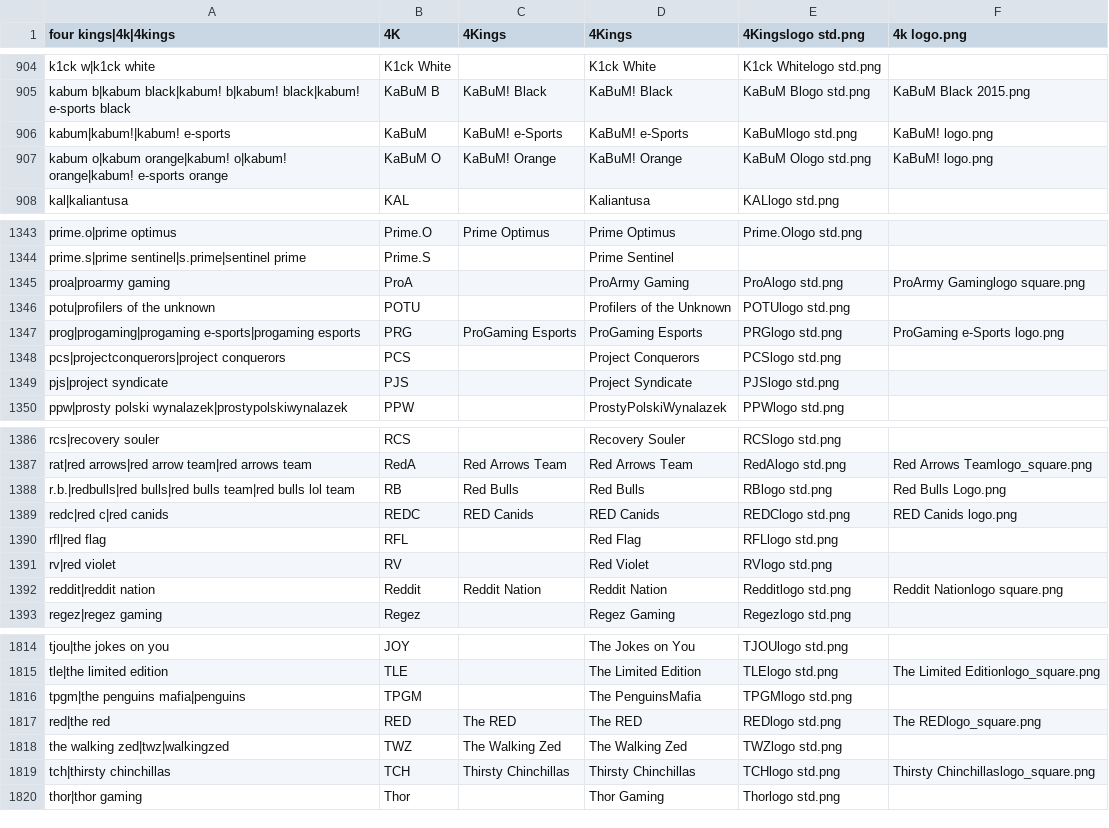
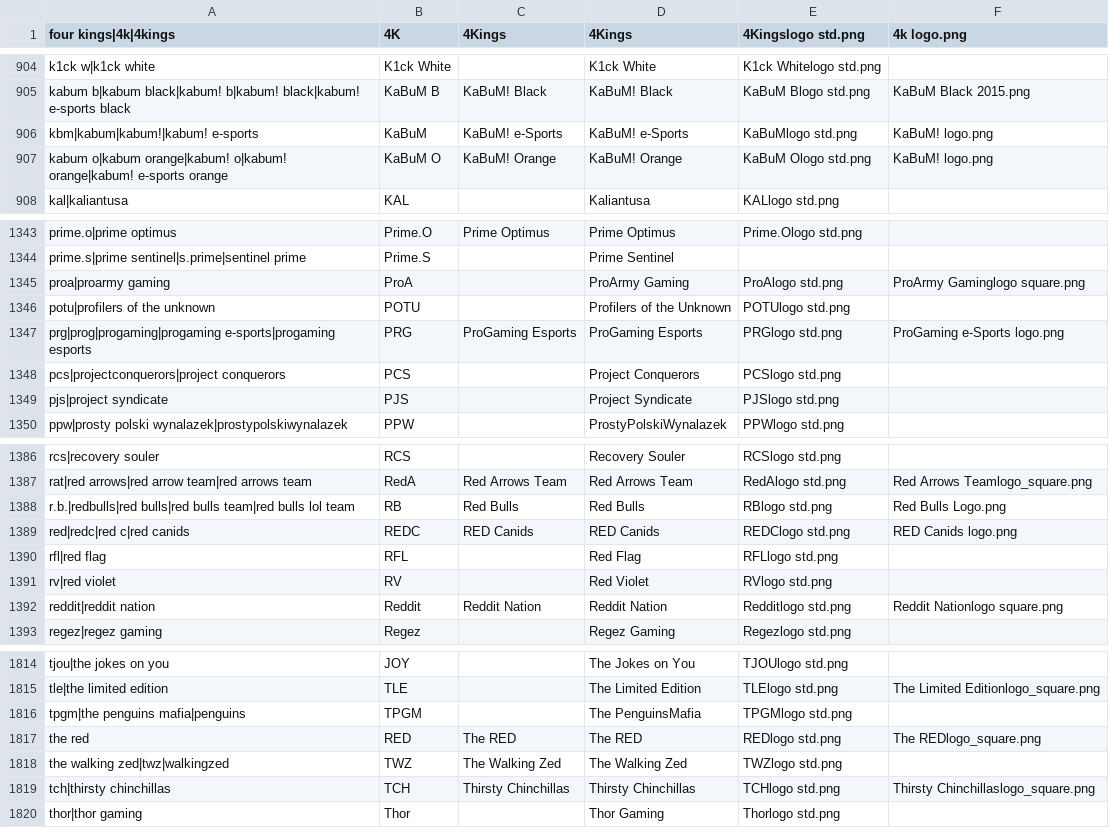
Before and after one commit to dominguesmarco/MediaWiki-TeamParserFunction, a CSV file: teams.csv, drawn as a sheet; only a part is shown, gaps mark what is left out.

Commit message:
Fixed shortnames for CBLOL teams

```diff
--- a/teams.csv
+++ b/teams.csv
@@ -905,3 +905,3 @@ k1ck w|k1ck white,K1ck White,,K1ck White,K1ck Whitelogo std.png,
 kabum b|kabum black|kabum! b|kabum! black|kabum! e-sports black,KaBuM B,KaBuM! Black,KaBuM! Black,KaBuM Blogo std.png,KaBuM Black 2015.png
-kabum|kabum!|kabum! e-sports,KaBuM,KaBuM! e-Sports,KaBuM! e-Sports,KaBuMlogo std.png,KaBuM! logo.png
+kbm|kabum|kabum!|kabum! e-sports,KaBuM,KaBuM! e-Sports,KaBuM! e-Sports,KaBuMlogo std.png,KaBuM! logo.png
 kabum o|kabum orange|kabum! o|kabum! orange|kabum! e-sports orange,KaBuM O,KaBuM! Orange,KaBuM! Orange,KaBuM Ologo std.png,KaBuM! logo.png
@@ -1346,3 +1346,3 @@ proa|proarmy gaming,ProA,,ProArmy Gaming,ProAlogo std.png,ProArmy Gaminglogo squ
 potu|profilers of the unknown,POTU,,Profilers of the Unknown,POTUlogo std.png,
-prog|progaming|progaming e-sports|progaming esports,PRG,ProGaming Esports,ProGaming Esports,PRGlogo std.png,ProGaming e-Sports logo.png
+prg|prog|progaming|progaming e-sports|progaming esports,PRG,ProGaming Esports,ProGaming Esports,PRGlogo std.png,ProGaming e-Sports logo.png
 pcs|projectconquerors|project conquerors,PCS,,Project Conquerors,PCSlogo std.png,
@@ -1388,3 +1388,3 @@ rat|red arrows|red arrow team|red arrows team,RedA,Red Arrows Team,Red Arrows Te
 r.b.|redbulls|red bulls|red bulls team|red bulls lol team,RB,Red Bulls,Red Bulls,RBlogo std.png,Red Bulls Logo.png
-redc|red c|red canids,REDC,RED Canids,RED Canids,REDClogo std.png,RED Canids logo.png
+red|redc|red c|red canids,REDC,RED Canids,RED Canids,REDClogo std.png,RED Canids logo.png
 rfl|red flag,RFL,,Red Flag,RFLlogo std.png,
@@ -1816,3 +1816,3 @@ tle|the limited edition,TLE,,The Limited Edition,TLElogo std.png,The Limited Edi
 tpgm|the penguins mafia|penguins,TPGM,,The PenguinsMafia,TPGMlogo std.png,
-red|the red,RED,The RED,The RED,REDlogo std.png,The REDlogo_square.png
+the red,RED,The RED,The RED,REDlogo std.png,The REDlogo_square.png
 the walking zed|twz|walkingzed,TWZ,The Walking Zed,The Walking Zed,TWZlogo std.png,
```
